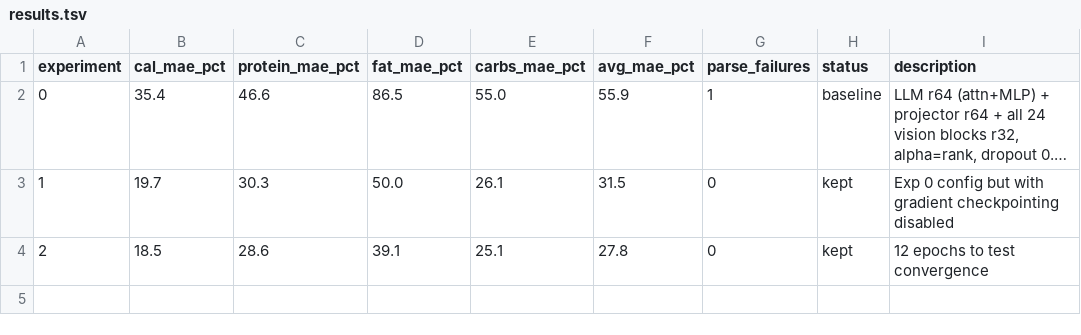
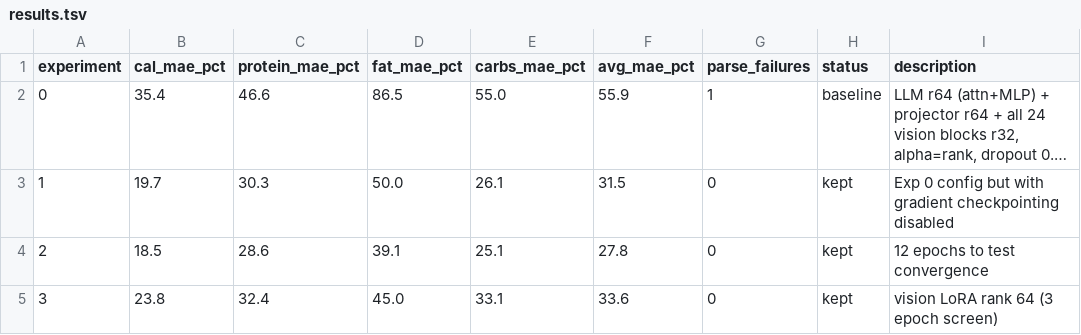
Before and after one commit to joyceyan/my-own-plate, a TSV file: training/results.tsv, drawn as a sheet; long unchanged cells end in ….

Commit message:
exp 3: vision LoRA rank 64 (3 epoch screen) — KEPT

```diff
--- a/training/results.tsv
+++ b/training/results.tsv
@@ -4 +4,2 @@ experiment	cal_mae_pct	protein_mae_pct	fat_mae_pct	carbs_mae_pct	avg_mae_pct	par
 2	18.5	28.6	39.1	25.1	27.8	0	kept	12 epochs to test convergence
+3	23.8	32.4	45.0	33.1	33.6	0	kept	vision LoRA rank 64 (3 epoch screen)
```
Also changed, not shown: 3 other files.
